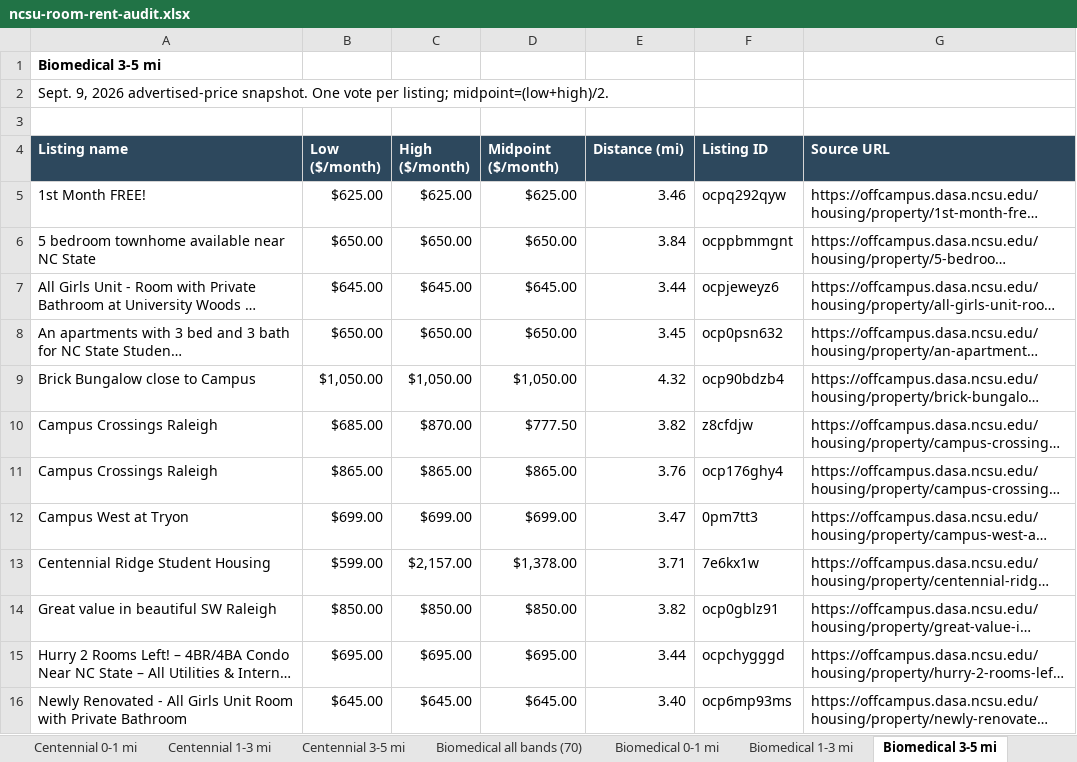
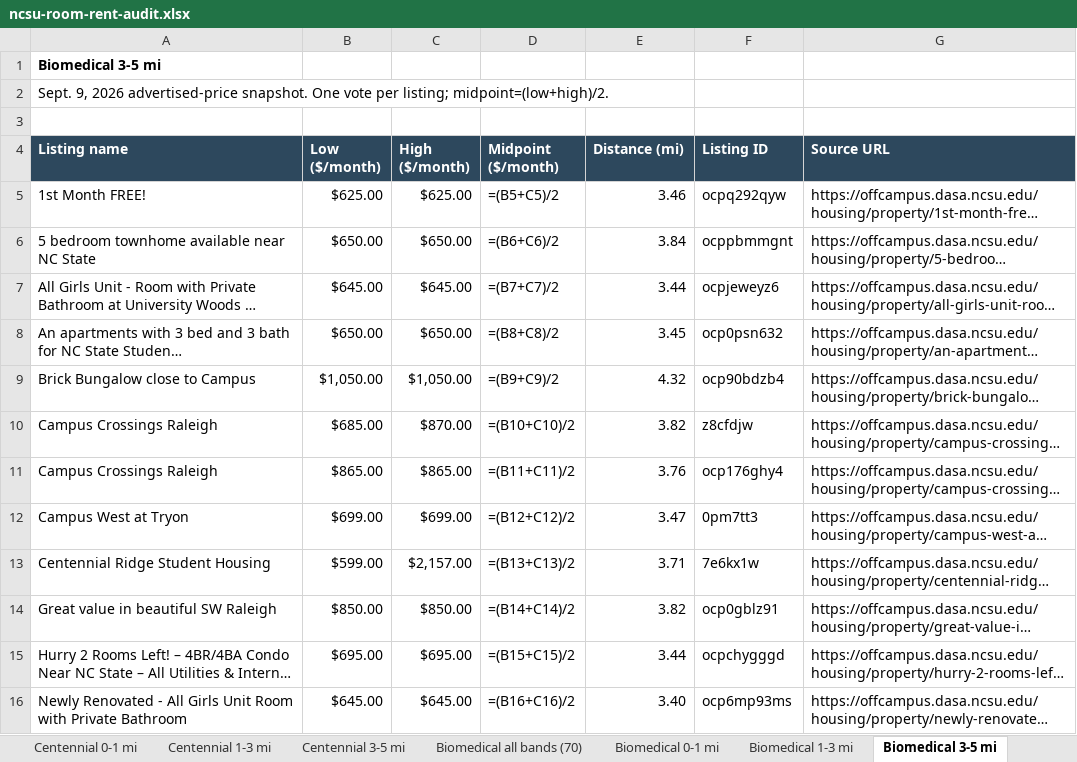
Before and after one commit to StrokeOfLuck/ncsu-rent-article, an Excel workbook: data/audits/ncsu-room-rent-audit.xlsx, sheet Biomedical 3-5 mi, drawn as a sheet; only a part is shown; long unchanged cells end in …; values as stored, in another font and other column widths than the file's, no borders; formulas without a stored value are shown as written; the diff covers the shown part only; the diff names each change by its address in the sheet, - before the commit and + after, or states it on an @@ line.

```diff
--- a/data/audits/ncsu-room-rent-audit.xlsx (sheet Biomedical 3-5 mi)
+++ b/data/audits/ncsu-room-rent-audit.xlsx (sheet Biomedical 3-5 mi)
-D5 (Midpoint ($/month)): $625.00
+D5 (Midpoint ($/month)): =(B5+C5)/2
-D6 (Midpoint ($/month)): $650.00
+D6 (Midpoint ($/month)): =(B6+C6)/2
-D7 (Midpoint ($/month)): $645.00
+D7 (Midpoint ($/month)): =(B7+C7)/2
-D8 (Midpoint ($/month)): $650.00
+D8 (Midpoint ($/month)): =(B8+C8)/2
-D9 (Midpoint ($/month)): $1,050.00
+D9 (Midpoint ($/month)): =(B9+C9)/2
-D10 (Midpoint ($/month)): $777.50
+D10 (Midpoint ($/month)): =(B10+C10)/2
-D11 (Midpoint ($/month)): $865.00
+D11 (Midpoint ($/month)): =(B11+C11)/2
-D12 (Midpoint ($/month)): $699.00
+D12 (Midpoint ($/month)): =(B12+C12)/2
-D13 (Midpoint ($/month)): $1,378.00
+D13 (Midpoint ($/month)): =(B13+C13)/2
-D14 (Midpoint ($/month)): $850.00
+D14 (Midpoint ($/month)): =(B14+C14)/2
-D15 (Midpoint ($/month)): $695.00
+D15 (Midpoint ($/month)): =(B15+C15)/2
-D16 (Midpoint ($/month)): $645.00
+D16 (Midpoint ($/month)): =(B16+C16)/2
```
Also changed, not shown: 3 added rows, 3 removed rows and 17 edited cells elsewhere in this sheet, sheet Main all three bands (74), sheet Biomedical all bands (70), sheet Centennial all bands (74), sheet Listings, sheet Summary, sheet Main 1-3 mi, 7 more sheets, 1 other file.
